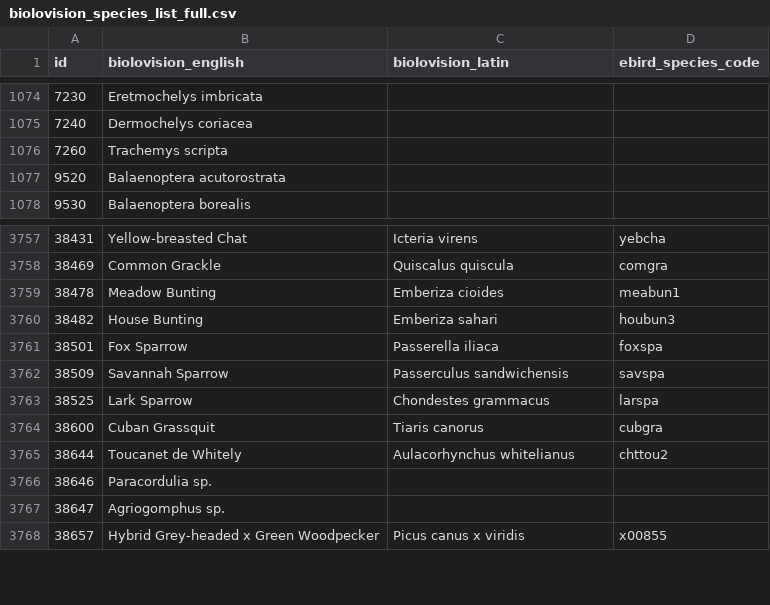
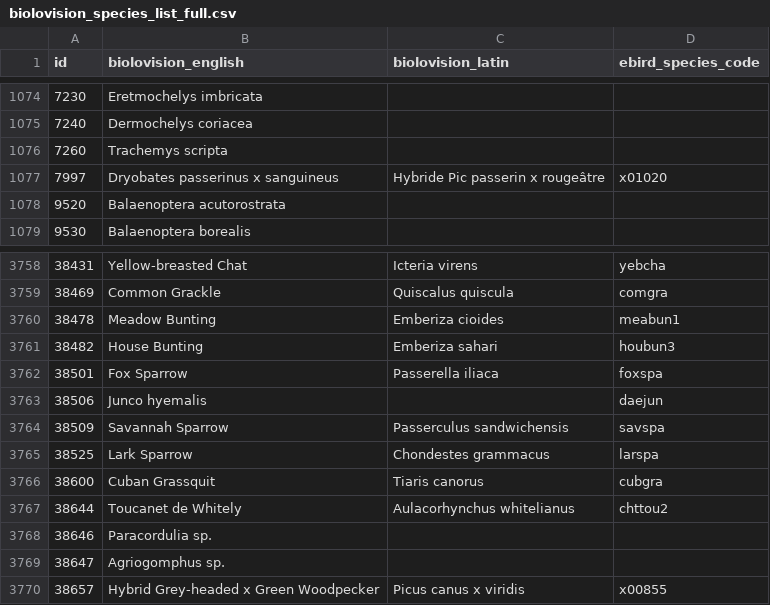
Before and after one commit to Zoziologie/biolovision2ebird, a CSV file: data/biolovision_species_list_full.csv, drawn as a sheet; only a part is shown, gaps mark what is left out.

```diff
--- a/data/biolovision_species_list_full.csv
+++ b/data/biolovision_species_list_full.csv
@@ -1076,2 +1076,3 @@
 7260,Trachemys scripta,,
+7997,Dryobates passerinus x sanguineus,Hybride Pic passerin x rougeâtre,x01020
 9520,Balaenoptera acutorostrata,,
@@ -3761,2 +3762,3 @@
 38501,Fox Sparrow,Passerella iliaca,foxspa
+38506,Junco hyemalis,,daejun
 38509,Savannah Sparrow,Passerculus sandwichensis,savspa
```
Also changed, not shown: 1 other file.
